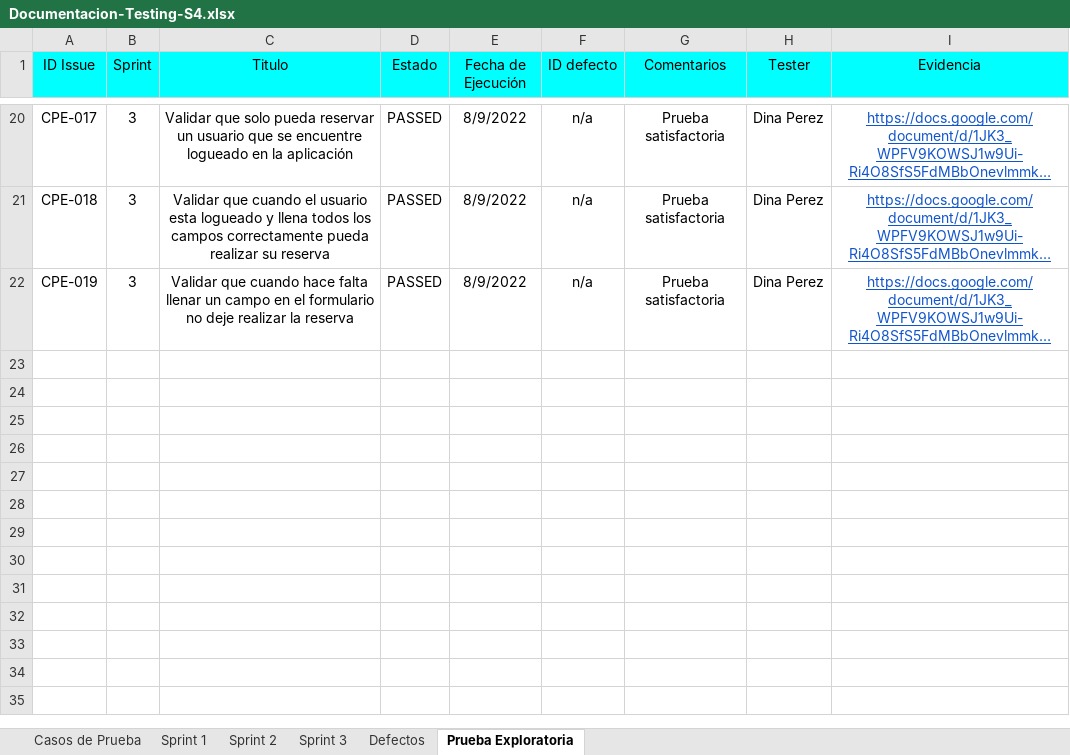
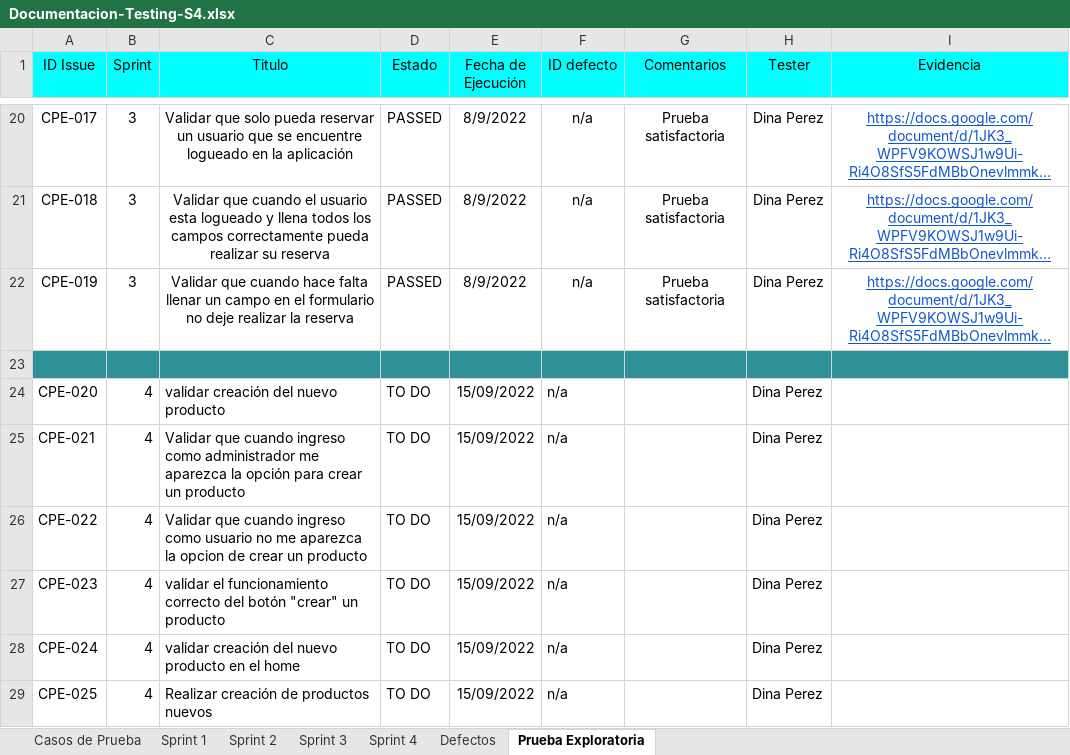
Before and after one commit to VilattaRomina/Wesped, an Excel workbook: Testing/Sprint 4/Casos de prueba/Documentacion-Testing-S4.xlsx, sheet Prueba Exploratoria, drawn as a sheet; only a part is shown, gaps mark what is left out; long unchanged cells end in …; values as stored, in another font and other column widths than the file's, no borders; charts and pictures not drawn; the diff names each change by its address in the sheet, - before the commit and + after, or states it on an @@ line.

```diff
--- a/Testing/Sprint 4/Casos de prueba/Documentacion-Testing-S4.xlsx (sheet Prueba Exploratoria)
+++ b/Testing/Sprint 4/Casos de prueba/Documentacion-Testing-S4.xlsx (sheet Prueba Exploratoria)
+sheet tab: Sprint 4
+row 23: (empty)
+row 24: CPE-020 | 4 | validar creación del nuevo producto | TO DO | 15/09/2022 | n/a |  | Dina Perez
+row 25: CPE-021 | 4 | Validar que cuando ingreso como administrador me aparezca la opción para crear un producto | TO DO | 15/09/2022 | n/a |  | Dina Perez
+row 26: CPE-022 | 4 | Validar que cuando ingreso como usuario no me aparezca la opcion de crear un producto | TO DO | 15/09/2022 | n/a |  | Dina Perez
+row 27: CPE-023 | 4 | validar el funcionamiento correcto del botón "crear" un producto | TO DO | 15/09/2022 | n/a |  | Dina Perez
+row 28: CPE-024 | 4 | validar creación del nuevo producto en el home | TO DO | 15/09/2022 | n/a |  | Dina Perez
+row 29: CPE-025 | 4 | Realizar creación de productos nuevos | TO DO | 15/09/2022 | n/a |  | Dina Perez
```
Also changed, not shown: sheet Casos de Prueba, charts or pictures.
